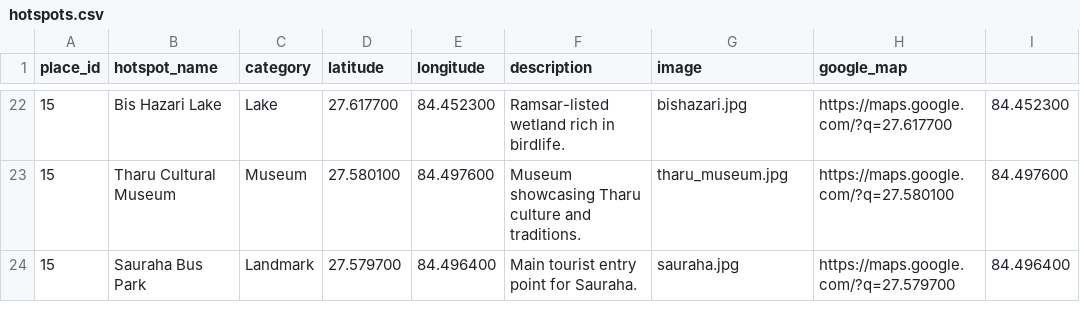
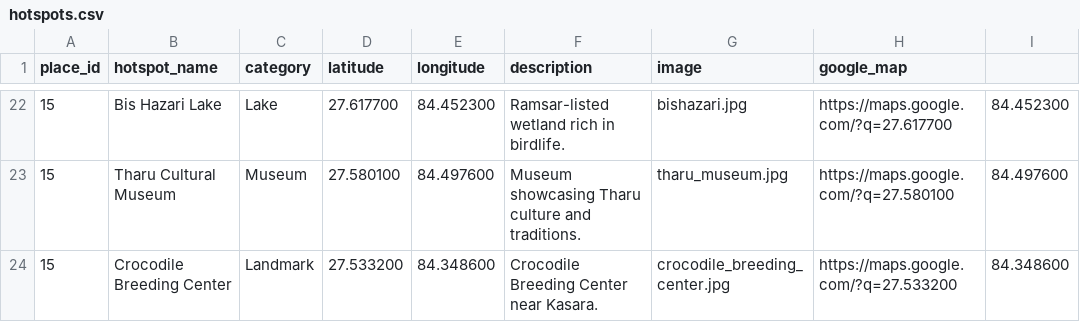
Before and after one commit to sadikshya63/Travel-Recommendation-System, a CSV file: travel_app/data/hotspots.csv, drawn as a sheet; only a part is shown, gaps mark what is left out.

```diff
--- a/travel_app/data/hotspots.csv
+++ b/travel_app/data/hotspots.csv
@@ -23,2 +23,2 @@ place_id,hotspot_name,category,latitude,longitude,description,image,google_map
 15,Tharu Cultural Museum,Museum,27.580100,84.497600,Museum showcasing Tharu culture and traditions.,tharu_museum.jpg,https://maps.google.com/?q=27.580100,84.497600
-15,Sauraha Bus Park,Landmark,27.579700,84.496400,Main tourist entry point for Sauraha.,sauraha.jpg,https://maps.google.com/?q=27.579700,84.496400
+15,Crocodile Breeding Center,Landmark,27.533200,84.348600,Crocodile Breeding Center near Kasara.,crocodile_breeding_center.jpg,https://maps.google.com/?q=27.533200,84.348600
```
Also changed, not shown: 5 other files.
